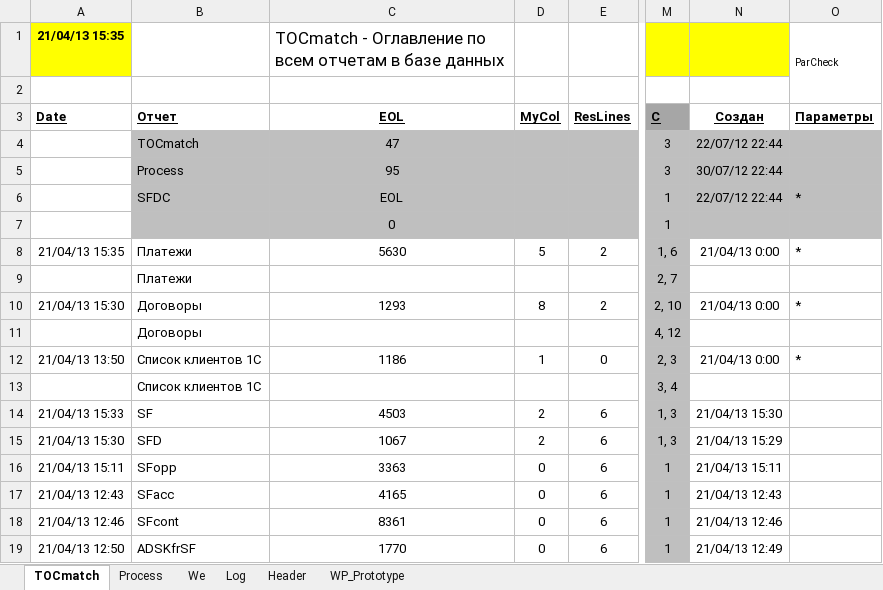
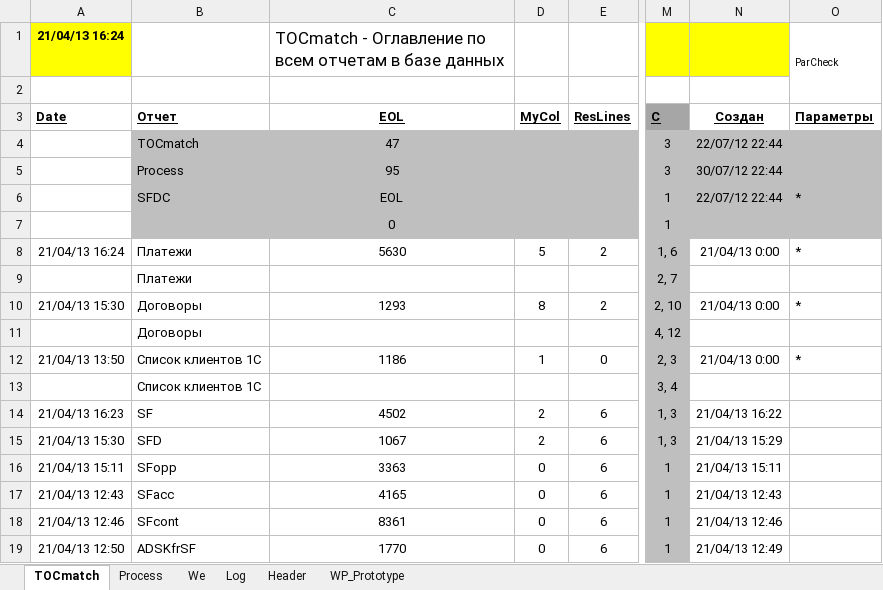
Before and after one commit to PavelKhrapkin/match, an Excel workbook: match2.0/match.xlsm, sheet TOCmatch, drawn as a sheet; only a part is shown, gaps mark what is left out; values as stored, in another font and other column widths than the file's, no borders; the diff names each change by its address in the sheet, - before the commit and + after, or states it on an @@ line.

```diff
--- a/match2.0/match.xlsm (sheet TOCmatch)
+++ b/match2.0/match.xlsm (sheet TOCmatch)
-A1 (Date): 21/04/13 15:35
+A1 (Date): 21/04/13 16:24
-A8 (Date): 21/04/13 15:35
+A8 (Date): 21/04/13 16:24
-A14 (Date): 21/04/13 15:33
+A14 (Date): 21/04/13 16:23
-C14 (EOL): 4503
+C14 (EOL): 4502
-N14 (Создан): 21/04/13 15:30
+N14 (Создан): 21/04/13 16:22
```
Also changed, not shown: sheet Log, sheet We, sheet Process, hidden cells.
